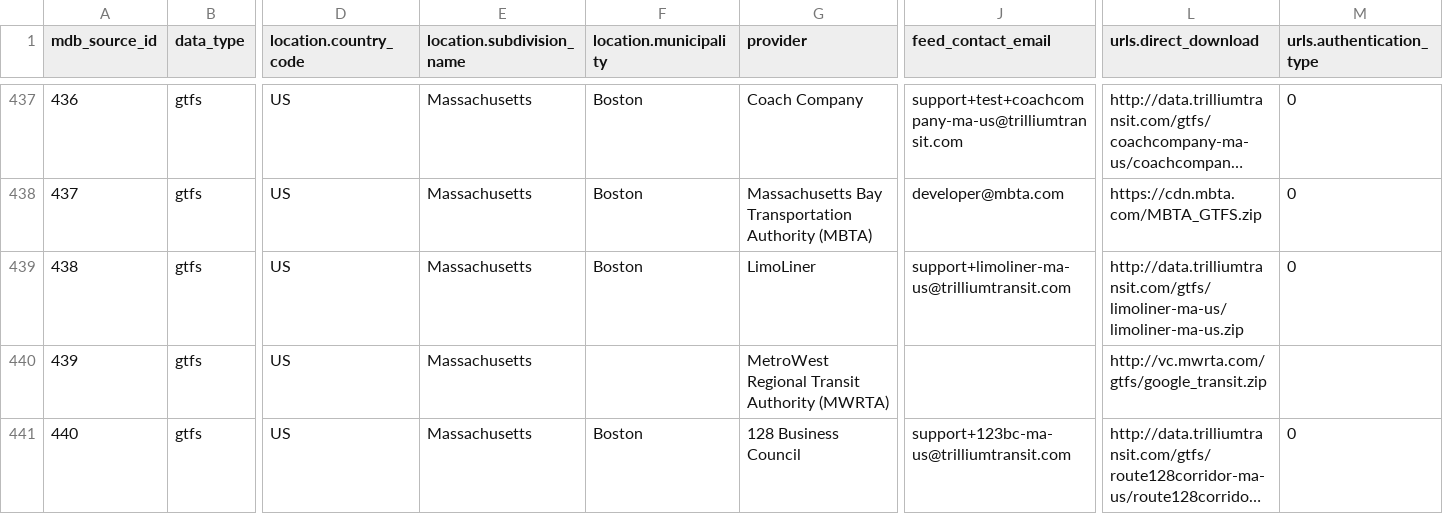
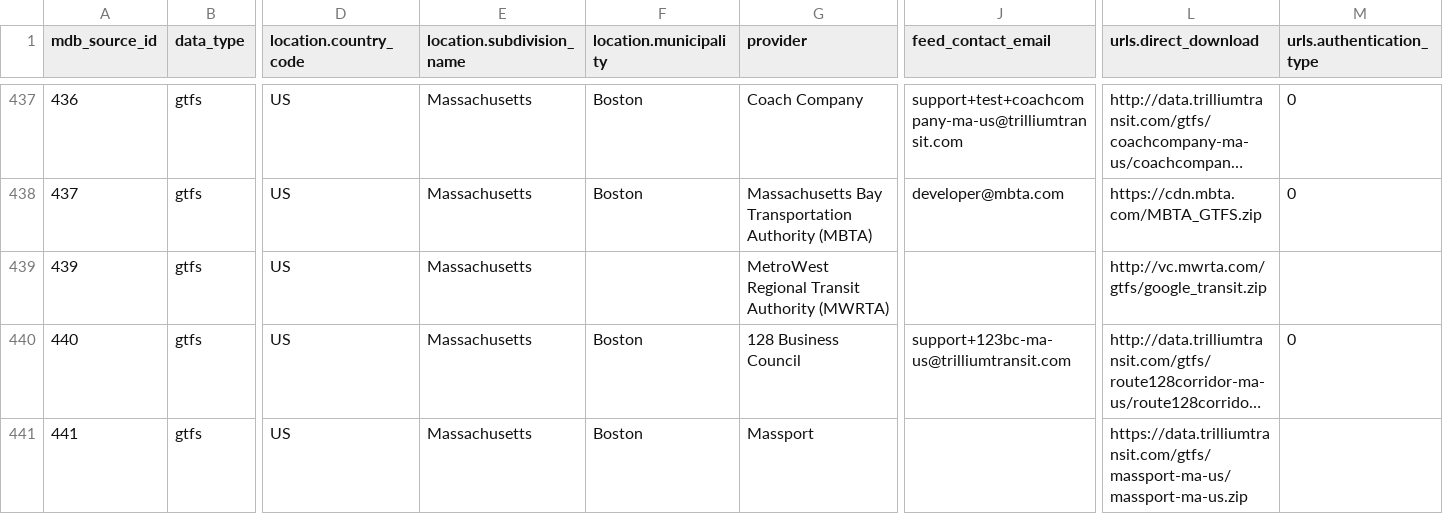
Before and after one commit to tripwright/geotransit, a CSV file: data-raw/csv/GTFS_df.csv, drawn as a sheet; only a part is shown, gaps mark what is left out; the shorter side is filled out with more unchanged rows; long unchanged cells end in …; rows hold the shown columns only; the diff names each change by its address in the sheet, - before the commit and + after, or states it on an @@ line.

```diff
--- a/data-raw/csv/GTFS_df.csv
+++ b/data-raw/csv/GTFS_df.csv
-row 439: 438 | gtfs | US | Massachusetts | Boston | LimoLiner | support+limoliner-ma-us@trilliumtransit.com | http://data.trilliumtransit.com/gtfs/limoliner-ma-us/limoliner-ma-us.zip | 0
```
Also changed, not shown: 1 other file.
